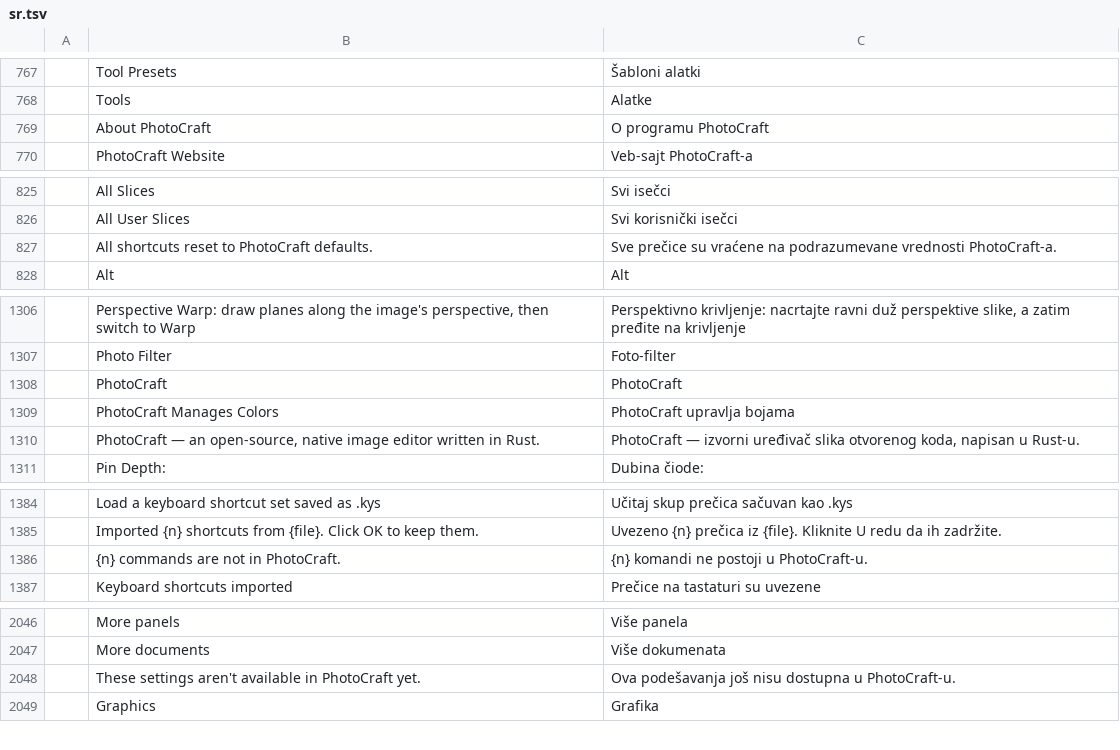
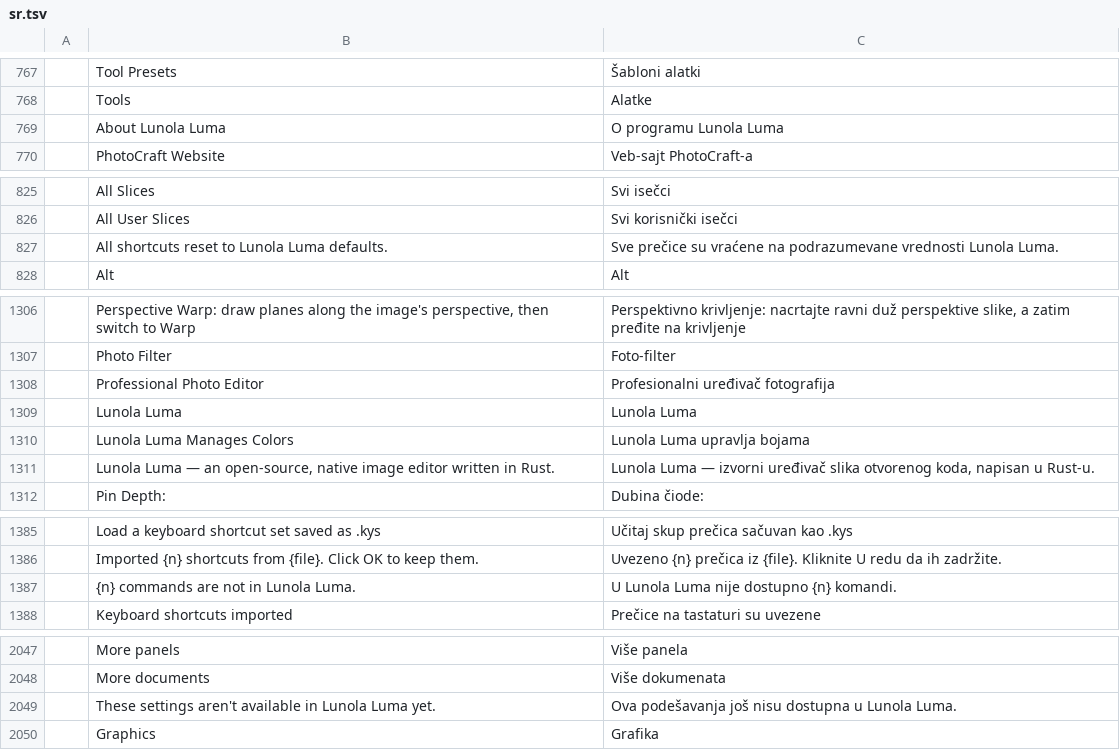
Before and after one commit to pujosety/Lunola-Luma, a TSV file: crates/ui-egui/src/i18n/sr.tsv, drawn as a sheet; only a part is shown, gaps mark what is left out; the diff covers the shown part only.

```diff
--- a/crates/ui-egui/src/i18n/sr.tsv
+++ b/crates/ui-egui/src/i18n/sr.tsv
@@ -768,3 +768,3 @@
 	Tools	Alatke
-	About PhotoCraft	O programu PhotoCraft
+	About Lunola Luma	O programu Lunola Luma
 	PhotoCraft Website	Veb-sajt PhotoCraft-a
@@ -826,3 +826,3 @@
 	All User Slices	Svi korisnički isečci
-	All shortcuts reset to PhotoCraft defaults.	Sve prečice su vraćene na podrazumevane vrednosti PhotoCraft-a.
+	All shortcuts reset to Lunola Luma defaults.	Sve prečice su vraćene na podrazumevane vrednosti Lunola Luma.
 	Alt	Alt
@@ -1307,5 +1307,6 @@
 	Photo Filter	Foto-filter
-	PhotoCraft	PhotoCraft
-	PhotoCraft Manages Colors	PhotoCraft upravlja bojama
-	PhotoCraft — an open-source, native image editor written in Rust.	PhotoCraft — izvorni uređivač slika otvorenog koda, napisan u Rust-u.
+	Professional Photo Editor	Profesionalni uređivač fotografija
+	Lunola Luma	Lunola Luma
+	Lunola Luma Manages Colors	Lunola Luma upravlja bojama
+	Lunola Luma — an open-source, native image editor written in Rust.	Lunola Luma — izvorni uređivač slika otvorenog koda, napisan u Rust-u.
 	Pin Depth:	Dubina čiode:
@@ -1385,3 +1386,3 @@
 	Imported {n} shortcuts from {file}. Click OK to keep them.	Uvezeno {n} prečica iz {file}. Kliknite U redu da ih zadržite.
-	{n} commands are not in PhotoCraft.	{n} komandi ne postoji u PhotoCraft-u.
+	{n} commands are not in Lunola Luma.	U Lunola Luma nije dostupno {n} komandi.
 	Keyboard shortcuts imported	Prečice na tastaturi su uvezene
@@ -2047,3 +2048,3 @@
 	More documents	Više dokumenata
-	These settings aren't available in PhotoCraft yet.	Ova podešavanja još nisu dostupna u PhotoCraft-u.
+	These settings aren't available in Lunola Luma yet.	Ova podešavanja još nisu dostupna u Lunola Luma.
 	Graphics	Grafika
```
Also changed, not shown: 1 added row, 1 removed row and 2 edited cells elsewhere in this file, 1 other file.
